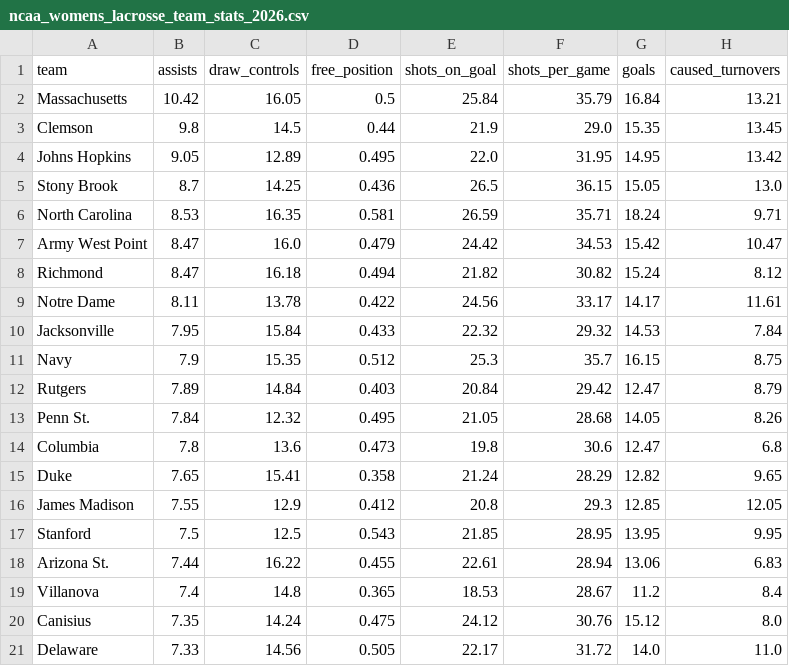
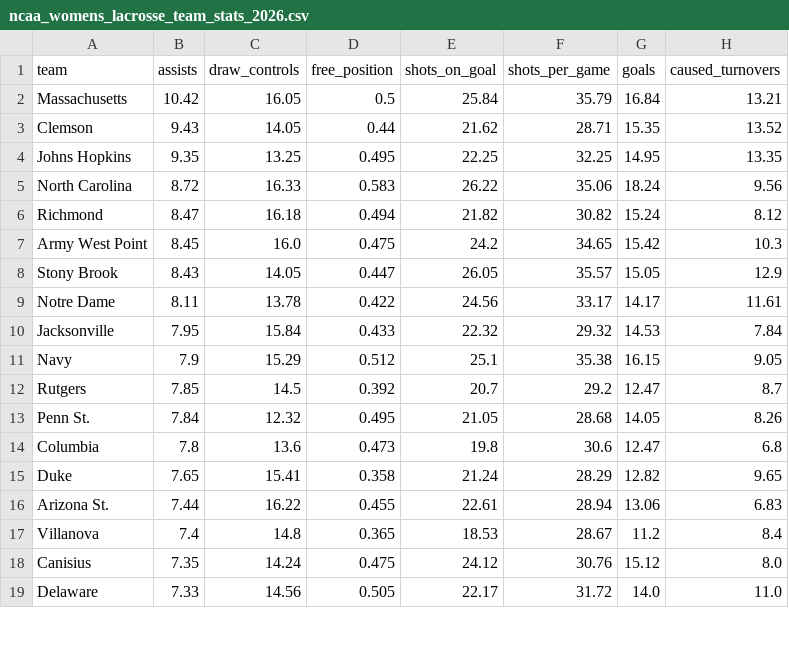
Before and after one commit to Avery-May-2/ncaa-womens-lacrosse-offense, a CSV file: data/ncaa_womens_lacrosse_team_stats_2026.csv, drawn as a sheet; only a part is shown; the diff covers the shown part only.

```diff
--- a/data/ncaa_womens_lacrosse_team_stats_2026.csv
+++ b/data/ncaa_womens_lacrosse_team_stats_2026.csv
@@ -2,12 +2,12 @@ team,assists,draw_controls,free_position,shots_on_goal,shots_per_game,goals,caus
 Massachusetts,10.42,16.05,0.5,25.84,35.79,16.84,13.21
-Clemson,9.8,14.5,0.44,21.9,29.0,15.35,13.45
-Johns Hopkins,9.05,12.89,0.495,22.0,31.95,14.95,13.42
-Stony Brook,8.7,14.25,0.436,26.5,36.15,15.05,13.0
-North Carolina,8.53,16.35,0.581,26.59,35.71,18.24,9.71
-Army West Point,8.47,16.0,0.479,24.42,34.53,15.42,10.47
+Clemson,9.43,14.05,0.44,21.62,28.71,15.35,13.52
+Johns Hopkins,9.35,13.25,0.495,22.25,32.25,14.95,13.35
+North Carolina,8.72,16.33,0.583,26.22,35.06,18.24,9.56
 Richmond,8.47,16.18,0.494,21.82,30.82,15.24,8.12
+Army West Point,8.45,16.0,0.475,24.2,34.65,15.42,10.3
+Stony Brook,8.43,14.05,0.447,26.05,35.57,15.05,12.9
 Notre Dame,8.11,13.78,0.422,24.56,33.17,14.17,11.61
 Jacksonville,7.95,15.84,0.433,22.32,29.32,14.53,7.84
-Navy,7.9,15.35,0.512,25.3,35.7,16.15,8.75
-Rutgers,7.89,14.84,0.403,20.84,29.42,12.47,8.79
+Navy,7.9,15.29,0.512,25.1,35.38,16.15,9.05
+Rutgers,7.85,14.5,0.392,20.7,29.2,12.47,8.7
 Penn St.,7.84,12.32,0.495,21.05,28.68,14.05,8.26
@@ -15,4 +15,2 @@ Columbia,7.8,13.6,0.473,19.8,30.6,12.47,6.8
 Duke,7.65,15.41,0.358,21.24,28.29,12.82,9.65
-James Madison,7.55,12.9,0.412,20.8,29.3,12.85,12.05
-Stanford,7.5,12.5,0.543,21.85,28.95,13.95,9.95
 Arizona St.,7.44,16.22,0.455,22.61,28.94,13.06,6.83
```
Also changed, not shown: 6 added rows, 4 removed rows and 13 edited cells elsewhere in this file.
